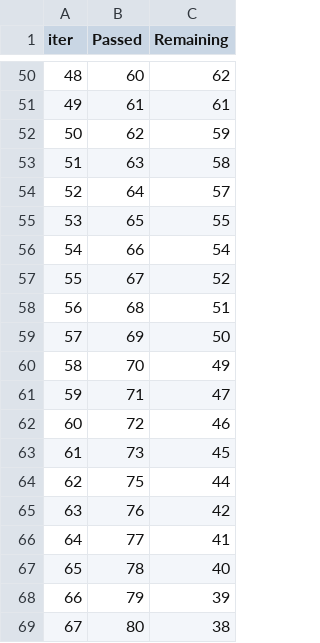
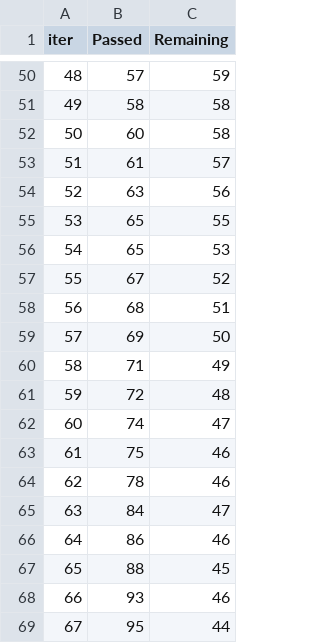
Before and after one commit to Sreekar133/ML-Projects, a TSV file: catboost_info/time_left.tsv, drawn as a sheet; only a part is shown, gaps mark what is left out; the diff covers the shown part only.

```diff
--- a/catboost_info/time_left.tsv
+++ b/catboost_info/time_left.tsv
@@ -50,8 +50,8 @@ iter	Passed	Remaining
-48	60	62
-49	61	61
-50	62	59
-51	63	58
-52	64	57
+48	57	59
+49	58	58
+50	60	58
+51	61	57
+52	63	56
 53	65	55
-54	66	54
+54	65	53
 55	67	52
@@ -59,11 +59,11 @@ iter	Passed	Remaining
 57	69	50
-58	70	49
-59	71	47
-60	72	46
-61	73	45
-62	75	44
-63	76	42
-64	77	41
-65	78	40
-66	79	39
-67	80	38
+58	71	49
+59	72	48
+60	74	47
+61	75	46
+62	78	46
+63	84	47
+64	86	46
+65	88	45
+66	93	46
+67	95	44
```
Also changed, not shown: 157 edited cells elsewhere in this file, 10 other files.
